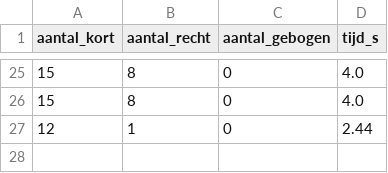
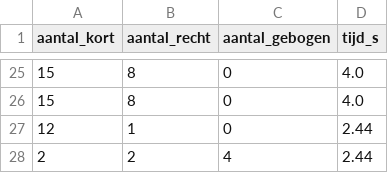
Before and after one commit to DatalabHvA/knikkerbaan2, a CSV file: knikkerbaan_data.csv, drawn as a sheet; only a part is shown, gaps mark what is left out.

Commit message:
Update CSV via API 03-10-2026, 10:53:30

```diff
--- a/knikkerbaan_data.csv
+++ b/knikkerbaan_data.csv
@@ -27 +27,2 @@ aantal_kort,aantal_recht,aantal_gebogen,tijd_s
 12,1,0,2.44
+2,2,4,2.44
```
